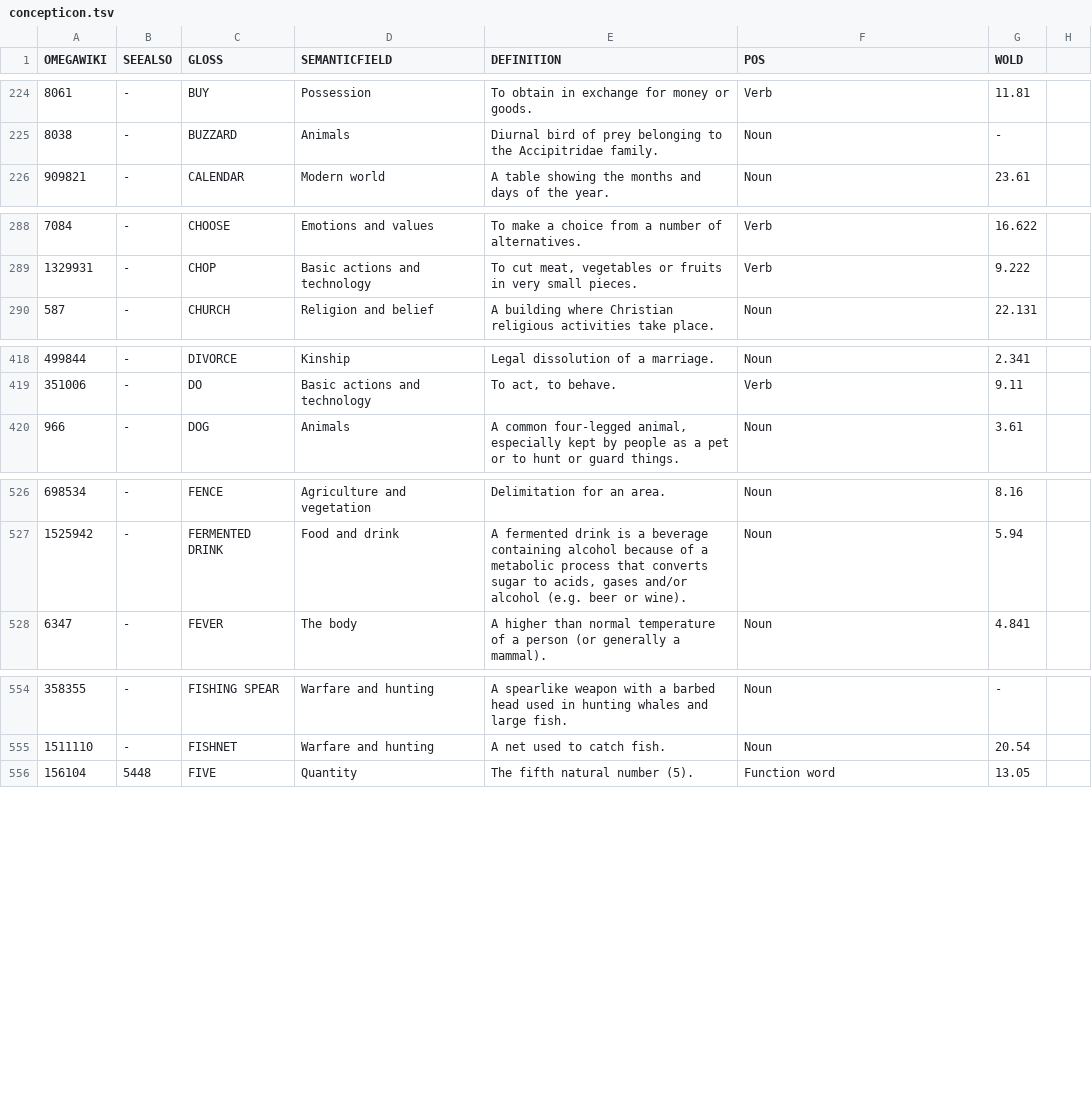
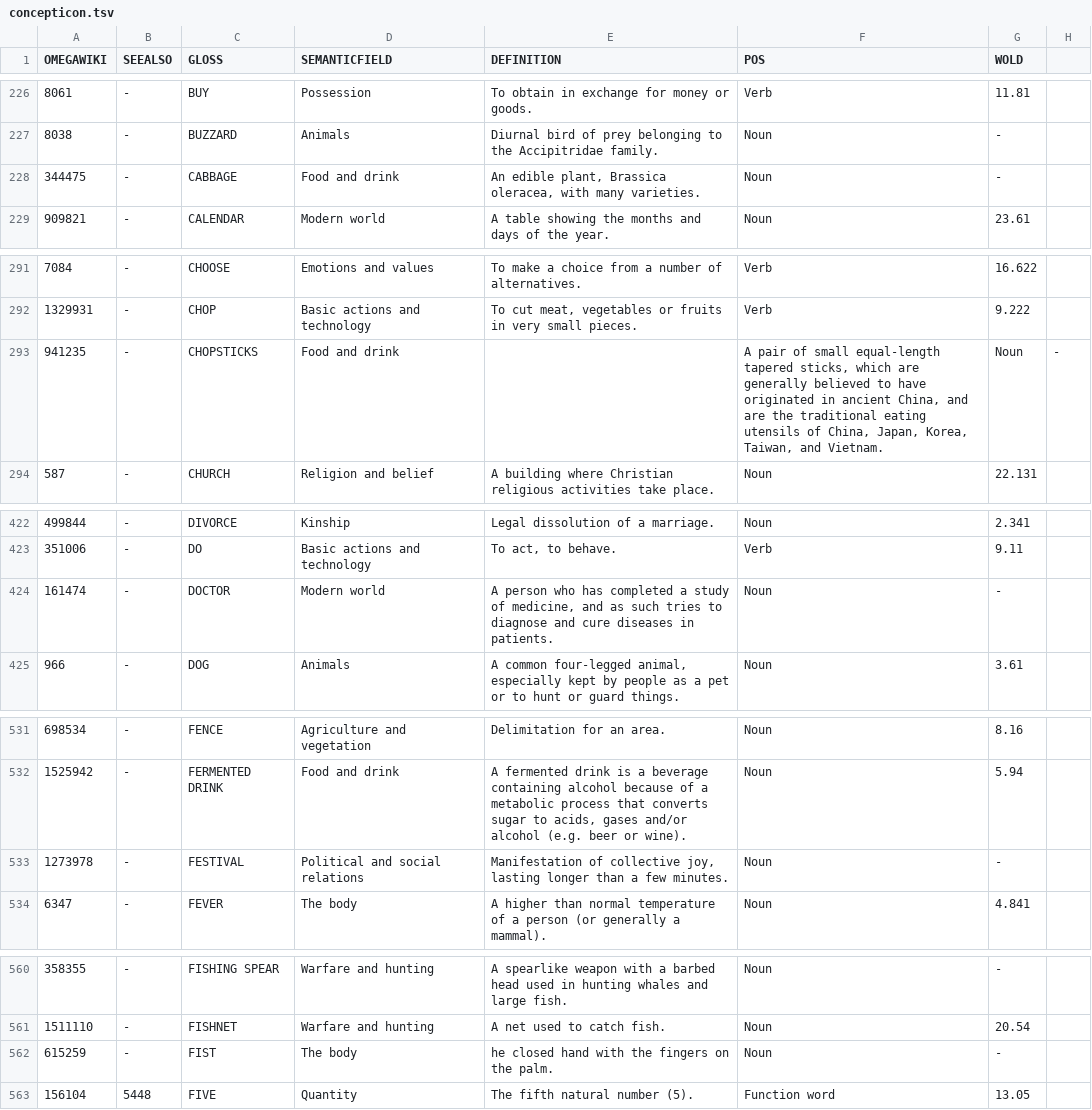
Before and after one commit to xrotwang/concepticon.github.io, a TSV file: data/concepticon.tsv, drawn as a sheet; only a part is shown, gaps mark what is left out; the diff covers the shown part only; the diff names each change by its address in the sheet, - before the commit and + after, or states it on an @@ line.

```diff
--- a/data/concepticon.tsv
+++ b/data/concepticon.tsv
+row 228: 344475 | - | CABBAGE | Food and drink | An edible plant, Brassica oleracea, with many varieties. | Noun | -
+row 293: 941235 | - | CHOPSTICKS | Food and drink |  | A pair of small equal-length tapered sticks, which are generally believed to have originated in ancient China, and are the traditional eating utensils of China, Japan, Korea, Taiwan, and Vietnam. | Noun | -
+row 424: 161474 | - | DOCTOR | Modern world | A person who has completed a study of medicine, and as such tries to diagnose and cure diseases in patients. | Noun | -
+row 533: 1273978 | - | FESTIVAL | Political and social relations | Manifestation of collective joy, lasting longer than a few minutes. | Noun | -
+row 562: 615259 | - | FIST | The body | he closed hand with the fingers on the palm. | Noun | -
```
Also changed, not shown: 14 added rows elsewhere in this file.
